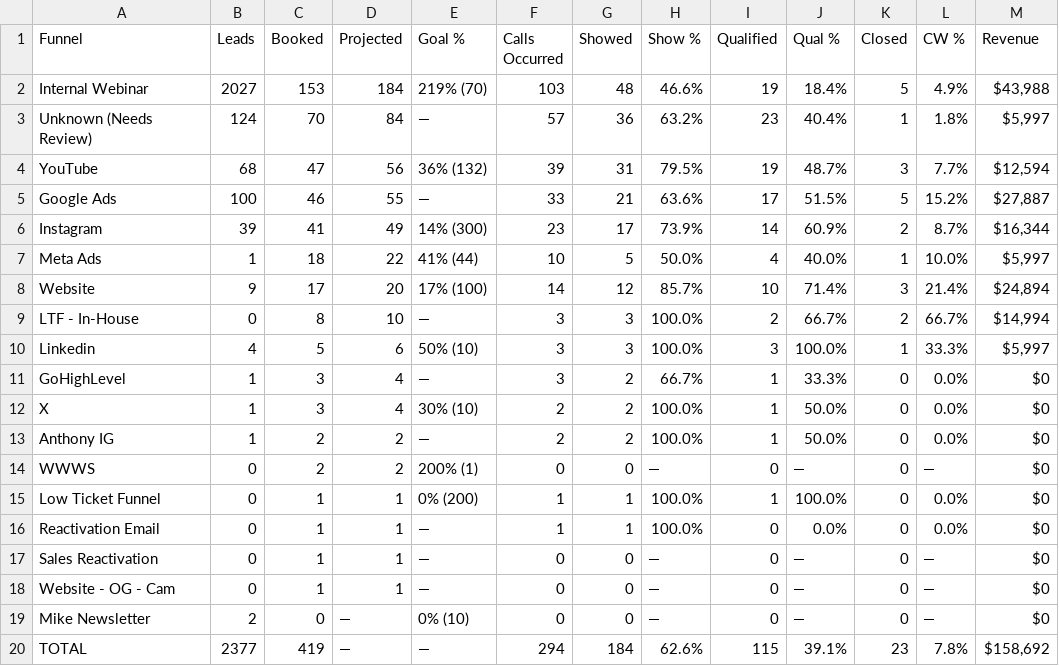
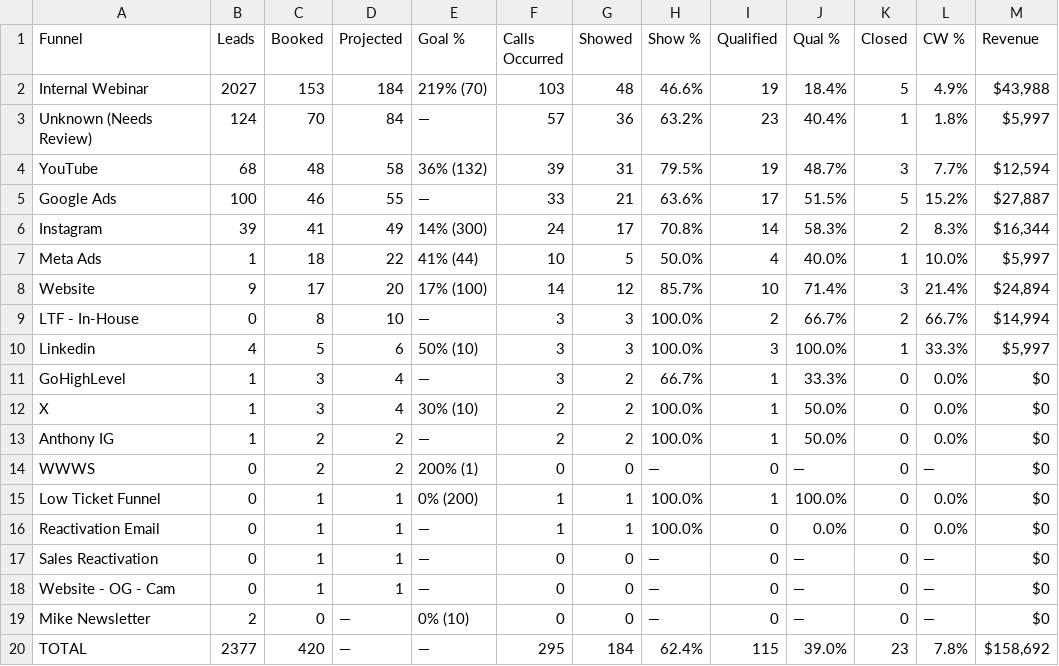
Before and after one commit to AIMS-Product/mtd-funnel-dashboard, a CSV file: v2/reports/funnel-2026-11.csv, drawn as a sheet; only a part is shown; the diff names each change by its address in the sheet, - before the commit and + after, or states it on an @@ line.

```diff
--- a/v2/reports/funnel-2026-11.csv
+++ b/v2/reports/funnel-2026-11.csv
-C4 (Booked): 47
+C4 (Booked): 48
-D4 (Projected): 56
+D4 (Projected): 58
-F6 (Calls Occurred): 23
+F6 (Calls Occurred): 24
-H6 (Show %): 73.9%
+H6 (Show %): 70.8%
-J6 (Qual %): 60.9%
+J6 (Qual %): 58.3%
-L6 (CW %): 8.7%
+L6 (CW %): 8.3%
-C20 (Booked): 419
+C20 (Booked): 420
-F20 (Calls Occurred): 294
+F20 (Calls Occurred): 295
-H20 (Show %): 62.6%
+H20 (Show %): 62.4%
-J20 (Qual %): 39.1%
+J20 (Qual %): 39.0%
```
Also changed, not shown: v2/reports/setters-2026-11.csv, v2/reports/team-2026-11.csv, 3 other files.
